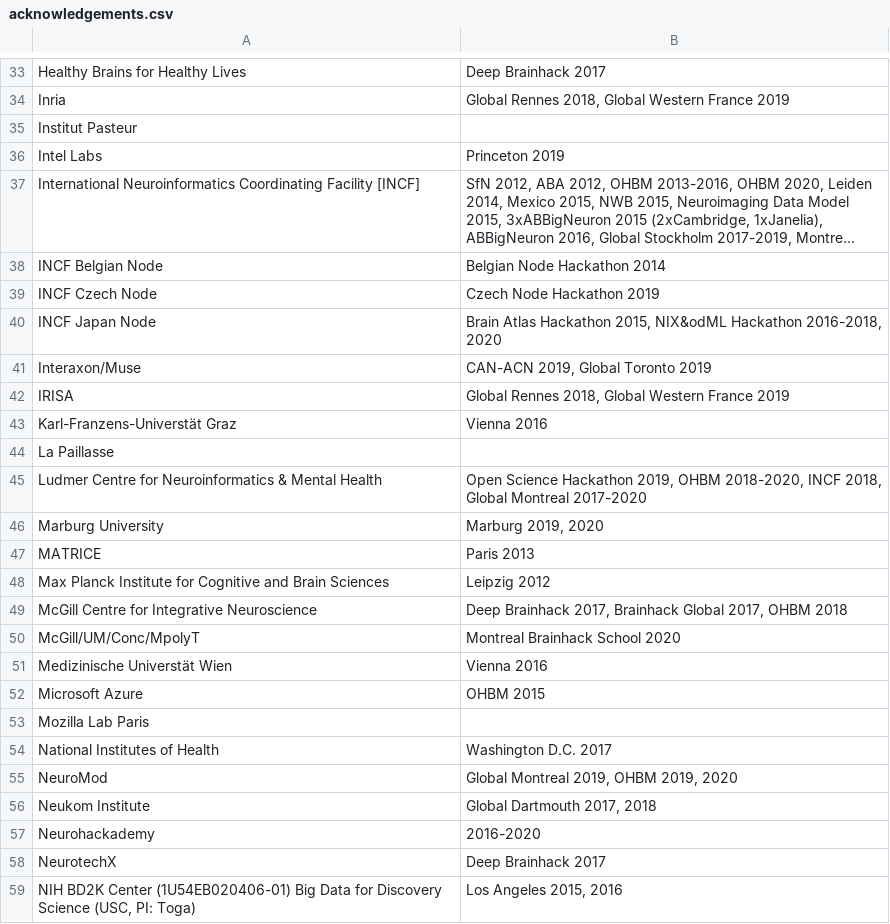
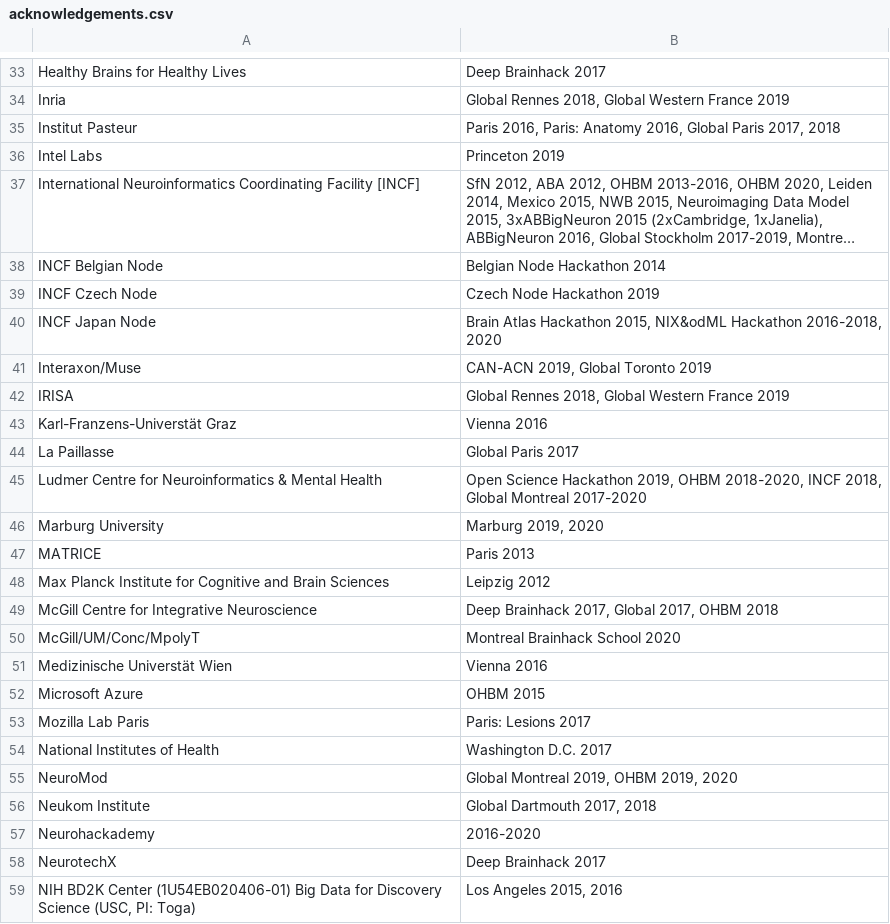
Before and after one commit to brainhackorg/brainhack_jupyter_book, a CSV file: data/acknowledgements.csv, drawn as a sheet; only a part is shown, gaps mark what is left out; long unchanged cells end in ….

Commit message:
added events for Paris sponsors
sorry, I had added them to the md file as well – but now they are here too, so should be fine ^^
I also deleted the 1 remaining "Brainhack" [Global] (and also in the manuscript)
Thanks again!!

```diff
--- a/data/acknowledgements.csv
+++ b/data/acknowledgements.csv
@@ -34,3 +34,3 @@ Healthy Brains for Healthy Lives,Deep Brainhack 2017
 Inria,"Global Rennes 2018, Global Western France 2019"
-Institut Pasteur,
+Institut Pasteur,"Paris 2016, Paris: Anatomy 2016, Global Paris 2017, 2018"
 Intel Labs,Princeton 2019
@@ -43,3 +43,3 @@ IRISA,"Global Rennes 2018, Global Western France 2019"
 Karl-Franzens-Universtät Graz,Vienna 2016
-La Paillasse,
+La Paillasse,Global Paris 2017
 Ludmer Centre for Neuroinformatics & Mental Health,"Open Science Hackathon 2019, OHBM 2018-2020, INCF 2018, Global Montreal 2017-2020"
@@ -48,3 +48,3 @@ MATRICE,Paris 2013
 Max Planck Institute for Cognitive and Brain Sciences,Leipzig 2012
-McGill Centre for Integrative Neuroscience,"Deep Brainhack 2017, Brainhack Global 2017, OHBM 2018"
+McGill Centre for Integrative Neuroscience,"Deep Brainhack 2017, Global 2017, OHBM 2018"
 McGill/UM/Conc/MpolyT,Montreal Brainhack School 2020
@@ -52,3 +52,3 @@ Medizinische Universtät Wien,Vienna 2016
 Microsoft Azure,OHBM 2015
-Mozilla Lab Paris,
+Mozilla Lab Paris,Paris: Lesions 2017
 National Institutes of Health,Washington D.C. 2017
```
